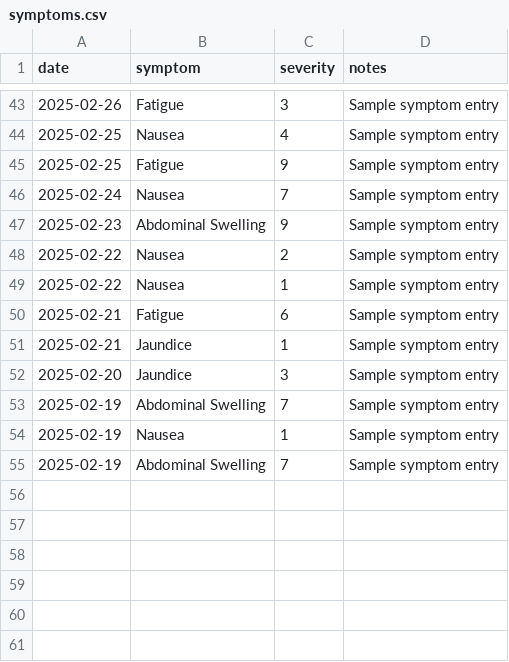
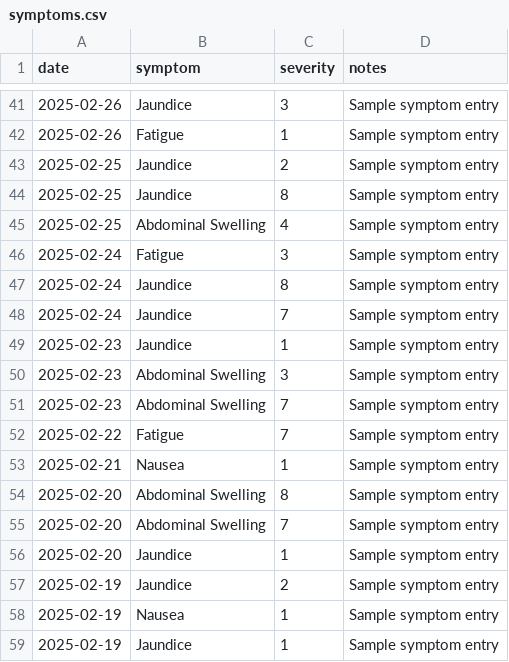
Before and after one commit to DrSAMA2025/LiverCare-Tracker, a CSV file: data/symptoms.csv, drawn as a sheet; only a part is shown, gaps mark what is left out; the diff covers the shown part only.

```diff
--- a/data/symptoms.csv
+++ b/data/symptoms.csv
@@ -43,13 +41,19 @@ date,symptom,severity,notes
-2025-02-26,Fatigue,3,Sample symptom entry
-2025-02-25,Nausea,4,Sample symptom entry
-2025-02-25,Fatigue,9,Sample symptom entry
-2025-02-24,Nausea,7,Sample symptom entry
-2025-02-23,Abdominal Swelling,9,Sample symptom entry
-2025-02-22,Nausea,2,Sample symptom entry
-2025-02-22,Nausea,1,Sample symptom entry
-2025-02-21,Fatigue,6,Sample symptom entry
-2025-02-21,Jaundice,1,Sample symptom entry
-2025-02-20,Jaundice,3,Sample symptom entry
-2025-02-19,Abdominal Swelling,7,Sample symptom entry
+2025-02-26,Jaundice,3,Sample symptom entry
+2025-02-26,Fatigue,1,Sample symptom entry
+2025-02-25,Jaundice,2,Sample symptom entry
+2025-02-25,Jaundice,8,Sample symptom entry
+2025-02-25,Abdominal Swelling,4,Sample symptom entry
+2025-02-24,Fatigue,3,Sample symptom entry
+2025-02-24,Jaundice,8,Sample symptom entry
+2025-02-24,Jaundice,7,Sample symptom entry
+2025-02-23,Jaundice,1,Sample symptom entry
+2025-02-23,Abdominal Swelling,3,Sample symptom entry
+2025-02-23,Abdominal Swelling,7,Sample symptom entry
+2025-02-22,Fatigue,7,Sample symptom entry
+2025-02-21,Nausea,1,Sample symptom entry
+2025-02-20,Abdominal Swelling,8,Sample symptom entry
+2025-02-20,Abdominal Swelling,7,Sample symptom entry
+2025-02-20,Jaundice,1,Sample symptom entry
+2025-02-19,Jaundice,2,Sample symptom entry
 2025-02-19,Nausea,1,Sample symptom entry
-2025-02-19,Abdominal Swelling,7,Sample symptom entry
+2025-02-19,Jaundice,1,Sample symptom entry
```
Also changed, not shown: 7 added rows, 9 removed rows and 47 edited cells elsewhere in this file, data/diet.csv, data/medications.csv, 3 other files.
